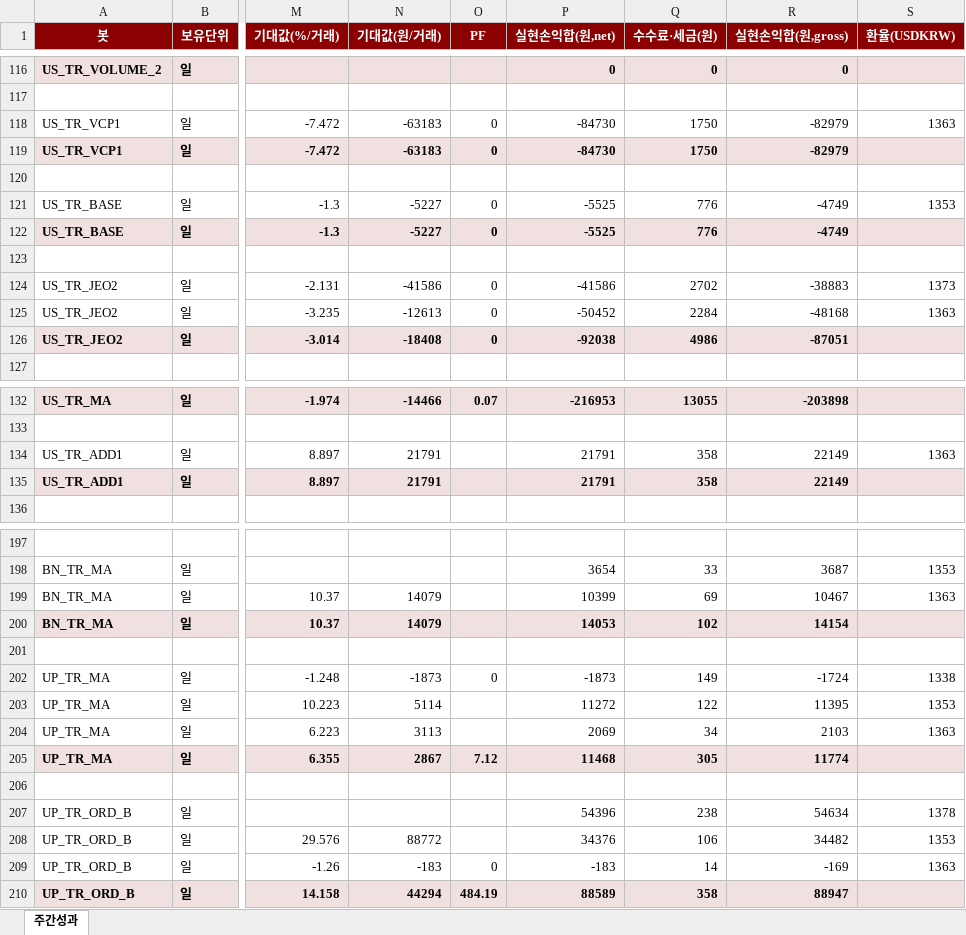
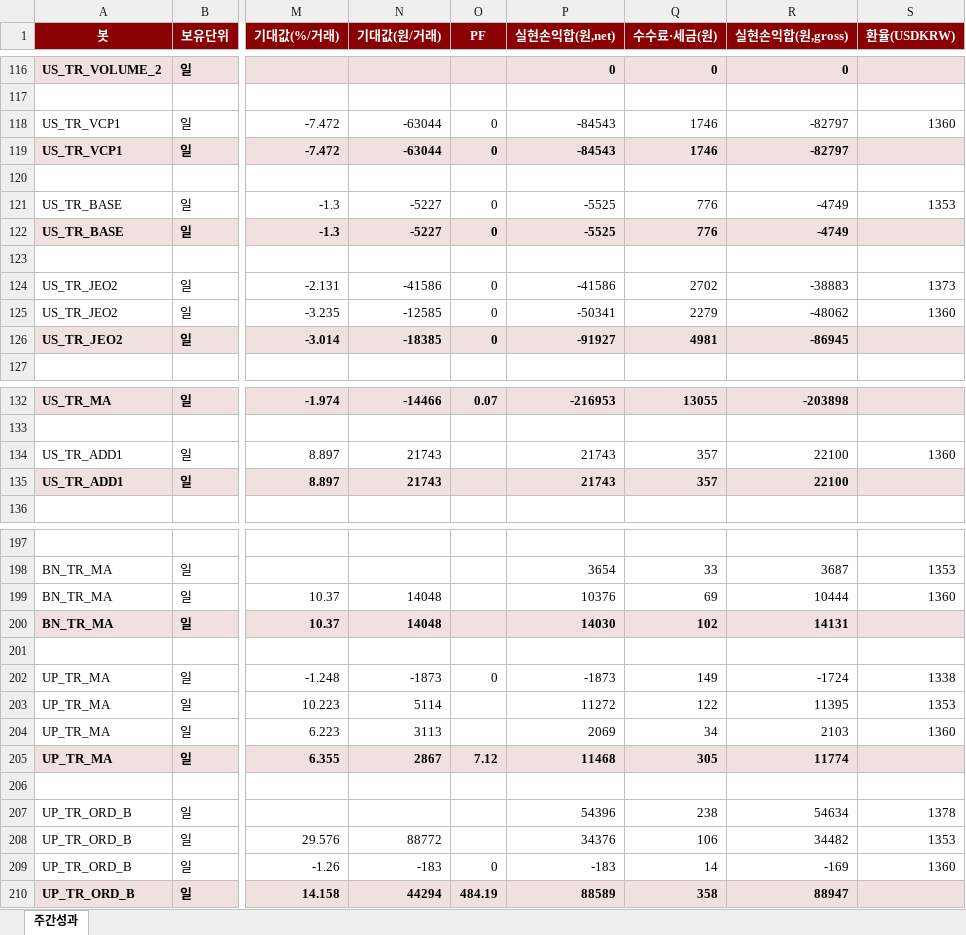
Before and after one commit to momentum79/report-us, an Excel workbook: weekly_performance.xlsx, sheet 주간성과, drawn as a sheet; only a part is shown, gaps mark what is left out; values as stored, in another font and other column widths than the file's, no borders; the diff covers the shown part only; the diff names each change by its address in the sheet, - before the commit and + after, or states it on an @@ line.

```diff
--- a/weekly_performance.xlsx (sheet 주간성과)
+++ b/weekly_performance.xlsx (sheet 주간성과)
-N118:N119 (기대값(원/거래)): -63183
+N118:N119 (기대값(원/거래)): -63044
-P118:P119 (실현손익합(원,net)): -84730
+P118:P119 (실현손익합(원,net)): -84543
-Q118:Q119 (수수료·세금(원)): 1750
+Q118:Q119 (수수료·세금(원)): 1746
-R118:R119 (실현손익합(원,gross)): -82979
+R118:R119 (실현손익합(원,gross)): -82797
-S118 (환율(USDKRW)): 1363
+S118 (환율(USDKRW)): 1360
-N125 (기대값(원/거래)): -12613
+N125 (기대값(원/거래)): -12585
-P125 (실현손익합(원,net)): -50452
+P125 (실현손익합(원,net)): -50341
-Q125 (수수료·세금(원)): 2284
+Q125 (수수료·세금(원)): 2279
-R125 (실현손익합(원,gross)): -48168
+R125 (실현손익합(원,gross)): -48062
-S125 (환율(USDKRW)): 1363
+S125 (환율(USDKRW)): 1360
-N126 (기대값(원/거래)): -18408
+N126 (기대값(원/거래)): -18385
-P126 (실현손익합(원,net)): -92038
+P126 (실현손익합(원,net)): -91927
-Q126 (수수료·세금(원)): 4986
+Q126 (수수료·세금(원)): 4981
-R126 (실현손익합(원,gross)): -87051
+R126 (실현손익합(원,gross)): -86945
-N134:N135 (기대값(원/거래)): 21791
+N134:N135 (기대값(원/거래)): 21743
-P134:P135 (실현손익합(원,net)): 21791
+P134:P135 (실현손익합(원,net)): 21743
-Q134:Q135 (수수료·세금(원)): 358
+Q134:Q135 (수수료·세금(원)): 357
-R134:R135 (실현손익합(원,gross)): 22149
+R134:R135 (실현손익합(원,gross)): 22100
-S134 (환율(USDKRW)): 1363
+S134 (환율(USDKRW)): 1360
-N199:N200 (기대값(원/거래)): 14079
+N199:N200 (기대값(원/거래)): 14048
-P199 (실현손익합(원,net)): 10399
+P199 (실현손익합(원,net)): 10376
-R199 (실현손익합(원,gross)): 10467
+R199 (실현손익합(원,gross)): 10444
-S199 (환율(USDKRW)): 1363
+S199 (환율(USDKRW)): 1360
-P200 (실현손익합(원,net)): 14053
+P200 (실현손익합(원,net)): 14030
-R200 (실현손익합(원,gross)): 14154
+R200 (실현손익합(원,gross)): 14131
-S204 (환율(USDKRW)): 1363
+S204 (환율(USDKRW)): 1360
-S209 (환율(USDKRW)): 1363
+S209 (환율(USDKRW)): 1360
```
Also changed, not shown: 67 edited cells elsewhere in this sheet, 57 other files.
